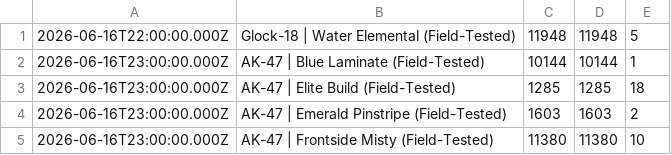
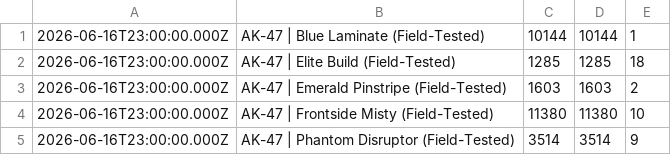
Before and after one commit to clau021/cs2-tracker, a TSV file: history.tsv, drawn as a sheet; only a part is shown; the shorter side is filled out with more unchanged rows; the diff covers the shown part only.

```diff
--- a/history.tsv
+++ b/history.tsv
@@ -1,2 +1 @@
-2026-06-16T22:00:00.000Z	Glock-18 | Water Elemental (Field-Tested)	11948	11948	5
 2026-06-16T23:00:00.000Z	AK-47 | Blue Laminate (Field-Tested)	10144	10144	1
```
Also changed, not shown: 35 added rows elsewhere in this file.
